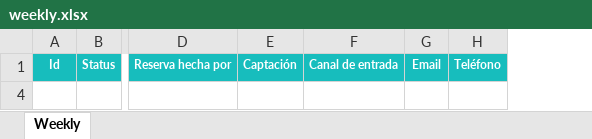
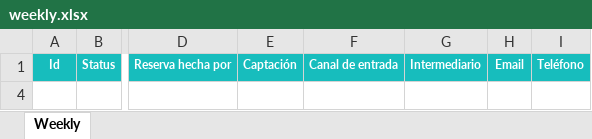
Before and after one commit to alejandro-andre/cotown-back, an Excel workbook: app/templates/report/weekly.xlsx, sheet Weekly, drawn as a sheet; only a part is shown, gaps mark what is left out; values as stored, in another font and other column widths than the file's, no borders; the diff names each change by its address in the sheet, - before the commit and + after, or states it on an @@ line.

```diff
--- a/app/templates/report/weekly.xlsx (sheet Weekly)
+++ b/app/templates/report/weekly.xlsx (sheet Weekly)
+column G (Intermediario), empty
```
Also changed, not shown: formulas that keep their value, 2 other files.
